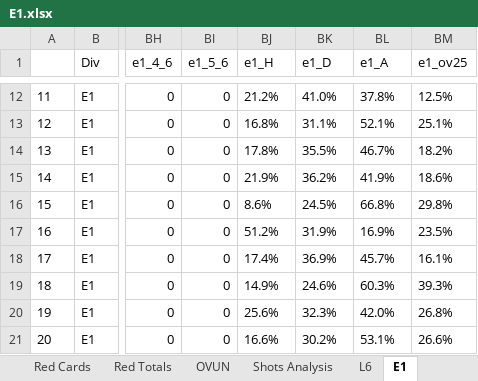
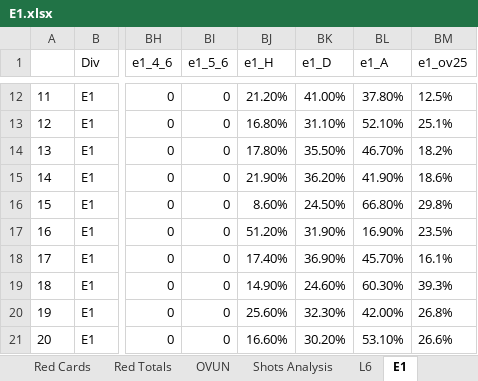
Before and after one commit to gitboyzorro5/Rsoccer, an Excel workbook: Divisions/E1.xlsx, sheet E1, drawn as a sheet; only a part is shown, gaps mark what is left out; values as stored, in another font and other column widths than the file's, no borders; conditional formats not drawn; the diff covers the shown part only; the diff names each change by its address in the sheet, - before the commit and + after, or states it on an @@ line.

```diff
--- a/Divisions/E1.xlsx (sheet E1)
+++ b/Divisions/E1.xlsx (sheet E1)
-BJ12 (e1_H): 21.2%
+BJ12 (e1_H): 21.20%
-BK12 (e1_D): 41.0%
+BK12 (e1_D): 41.00%
-BL12 (e1_A): 37.8%
+BL12 (e1_A): 37.80%
-BJ13 (e1_H): 16.8%
+BJ13 (e1_H): 16.80%
-BK13 (e1_D): 31.1%
+BK13 (e1_D): 31.10%
-BL13 (e1_A): 52.1%
+BL13 (e1_A): 52.10%
-BJ14 (e1_H): 17.8%
+BJ14 (e1_H): 17.80%
-BK14 (e1_D): 35.5%
+BK14 (e1_D): 35.50%
-BL14 (e1_A): 46.7%
+BL14 (e1_A): 46.70%
-BJ15 (e1_H): 21.9%
+BJ15 (e1_H): 21.90%
-BK15 (e1_D): 36.2%
+BK15 (e1_D): 36.20%
-BL15 (e1_A): 41.9%
+BL15 (e1_A): 41.90%
-BJ16 (e1_H): 8.6%
+BJ16 (e1_H): 8.60%
-BK16 (e1_D): 24.5%
+BK16 (e1_D): 24.50%
-BL16 (e1_A): 66.8%
+BL16 (e1_A): 66.80%
-BJ17 (e1_H): 51.2%
+BJ17 (e1_H): 51.20%
-BK17 (e1_D): 31.9%
+BK17 (e1_D): 31.90%
-BL17 (e1_A): 16.9%
+BL17 (e1_A): 16.90%
-BJ18 (e1_H): 17.4%
+BJ18 (e1_H): 17.40%
-BK18 (e1_D): 36.9%
+BK18 (e1_D): 36.90%
-BL18 (e1_A): 45.7%
+BL18 (e1_A): 45.70%
-BJ19 (e1_H): 14.9%
+BJ19 (e1_H): 14.90%
-BK19 (e1_D): 24.6%
+BK19 (e1_D): 24.60%
-BL19 (e1_A): 60.3%
+BL19 (e1_A): 60.30%
-BJ20 (e1_H): 25.6%
+BJ20 (e1_H): 25.60%
-BK20 (e1_D): 32.3%
+BK20 (e1_D): 32.30%
-BL20 (e1_A): 42.0%
+BL20 (e1_A): 42.00%
-BJ21 (e1_H): 16.6%
+BJ21 (e1_H): 16.60%
-BK21 (e1_D): 30.2%
+BK21 (e1_D): 30.20%
-BL21 (e1_A): 53.1%
+BL21 (e1_A): 53.10%
```
Also changed, not shown: 1626 edited cells elsewhere in this sheet, sheet Shots Analysis, sheet Goals conceded, sheet Goals scored, other sheet tabs, Divisions/B1.xlsx, Divisions/D1.xlsx, 6 other files.
